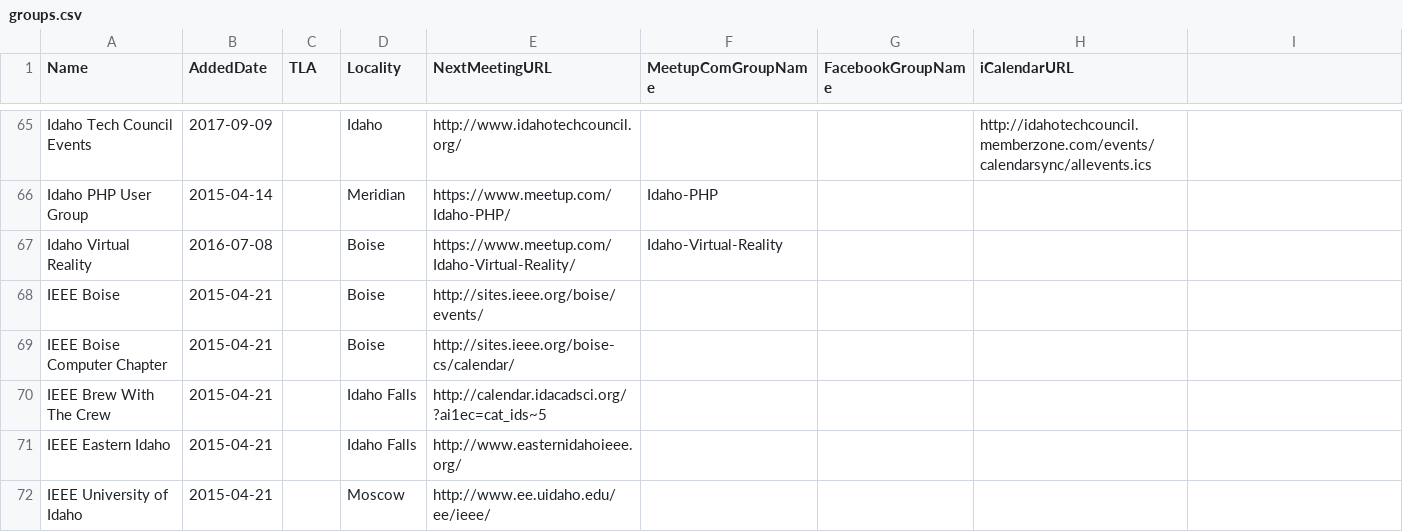
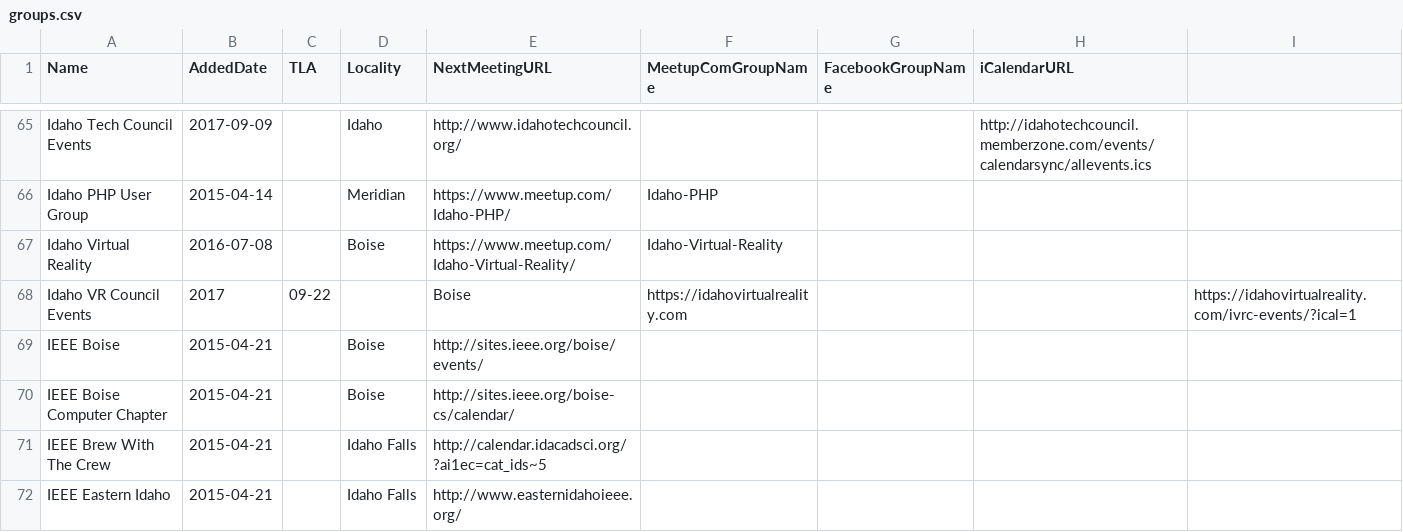
Before and after one commit to rationalagents/gemstateio-groups, a CSV file: groups.csv, drawn as a sheet; only a part is shown, gaps mark what is left out; the shorter side is filled out with more unchanged rows.

Commit message:
Add Idaho VR Council Events
This doesn't work well because of https://twitter.com/waded/status/911268903065591808

```diff
--- a/groups.csv
+++ b/groups.csv
@@ -67,2 +67,3 @@ Idaho PHP User Group,2015-04-14,,Meridian,https://www.meetup.com/Idaho-PHP/,Idah
 Idaho Virtual Reality,2016-07-08,,Boise,https://www.meetup.com/Idaho-Virtual-Reality/,Idaho-Virtual-Reality,,
+Idaho VR Council Events,2017,09-22,,Boise,https://idahovirtualreality.com,,,https://idahovirtualreality.com/ivrc-events/?ical=1
 IEEE Boise,2015-04-21,,Boise,http://sites.ieee.org/boise/events/,,,
```
